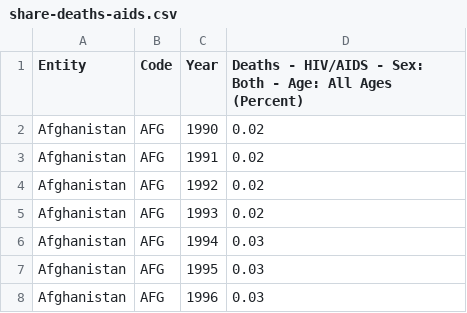
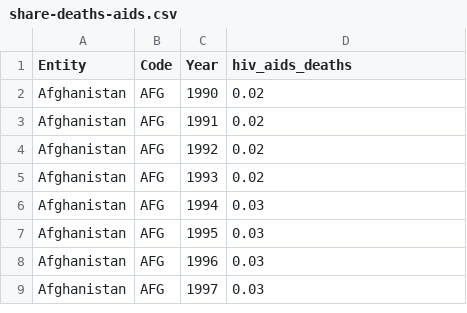
Before and after one commit to ixukw/cse163-project, a CSV file: share-deaths-aids.csv, drawn as a sheet; only a part is shown; the shorter side is filled out with more unchanged rows.

```diff
--- a/share-deaths-aids.csv
+++ b/share-deaths-aids.csv
@@ -1,2 +1,2 @@
-Entity,Code,Year,Deaths - HIV/AIDS - Sex: Both - Age: All Ages (Percent)
+Entity,Code,Year,hiv_aids_deaths
 Afghanistan,AFG,1990,0.02
```
Also changed, not shown: annual-co2-emissions-per-country.csv, poverty-share-on-less-than-30-per-day-2011-ppp.csv, 2 other files.
